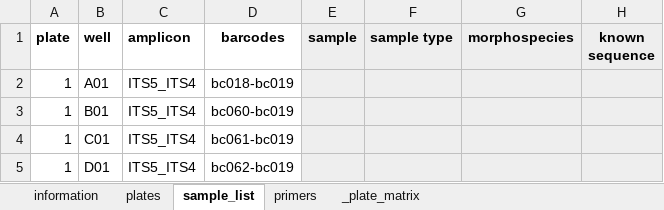
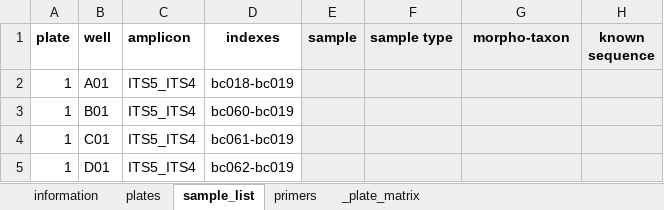
Before and after one commit to markschl/dada-ont-barcoding, an Excel workbook: templates/analysis/ITS5-ITS4/meta.xlsx, sheet sample_list, drawn as a sheet; only a part is shown; values as stored, in another font and other column widths than the file's, no borders; the diff names each change by its address in the sheet, - before the commit and + after, or states it on an @@ line.

```diff
--- a/templates/analysis/ITS5-ITS4/meta.xlsx (sheet sample_list)
+++ b/templates/analysis/ITS5-ITS4/meta.xlsx (sheet sample_list)
-D1: barcodes
+D1: indexes
-G1: morphospecies
+G1: morpho-taxon
```
Also changed, not shown: sheet information, 12 other files.
